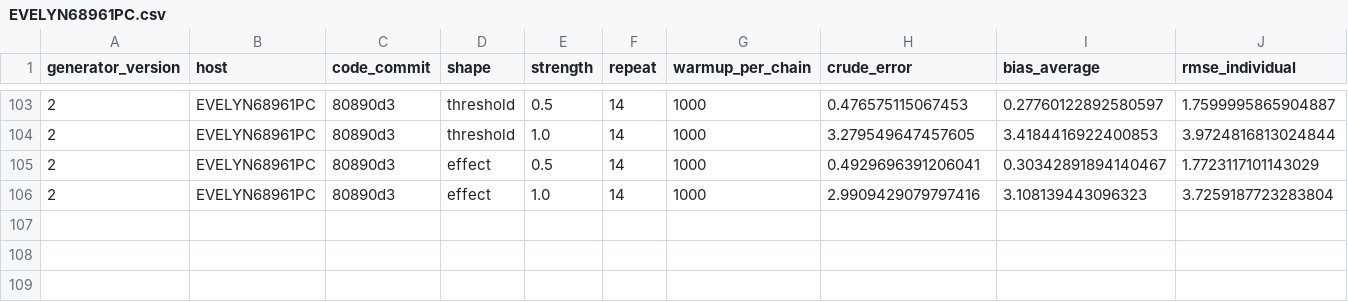
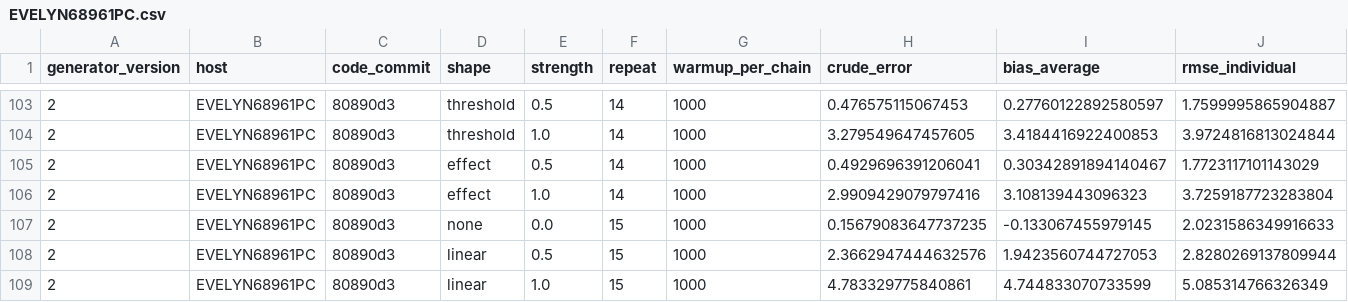
Before and after one commit to Evelyn68961/hidden-confounding-stress-test, a CSV file: results/generator-v2/forest_warmup_1000/EVELYN68961PC.csv, drawn as a sheet; only a part is shown, gaps mark what is left out; rows hold the shown columns only; the diff names each change by its address in the sheet, - before the commit and + after, or states it on an @@ line.

```diff
--- a/results/generator-v2/forest_warmup_1000/EVELYN68961PC.csv
+++ b/results/generator-v2/forest_warmup_1000/EVELYN68961PC.csv
+row 107: 2 | EVELYN68961PC | 80890d3 | none | 0.0 | 15 | 1000 | 0.15679083647737235 | -0.133067455979145 | 2.0231586349916633
+row 108: 2 | EVELYN68961PC | 80890d3 | linear | 0.5 | 15 | 1000 | 2.3662947444632576 | 1.9423560744727053 | 2.8280269137809944
+row 109: 2 | EVELYN68961PC | 80890d3 | linear | 1.0 | 15 | 1000 | 4.783329775840861 | 4.744833070733599 | 5.085314766326349
```
Also changed, not shown: 1 other file.
